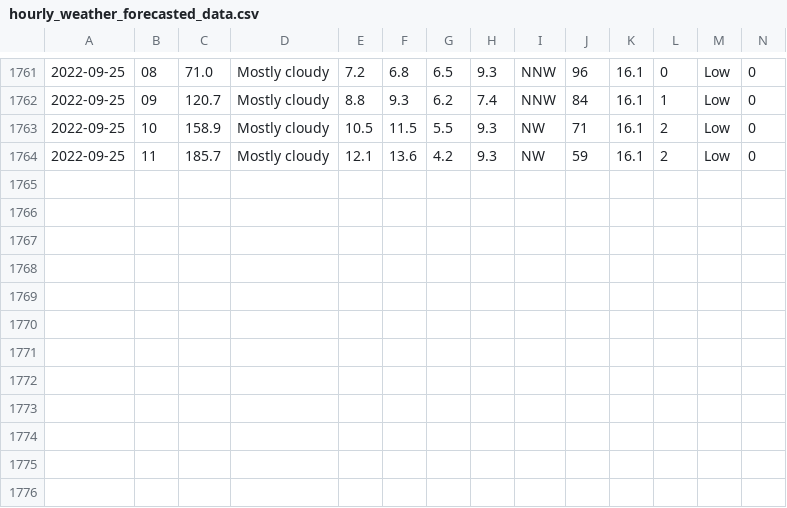
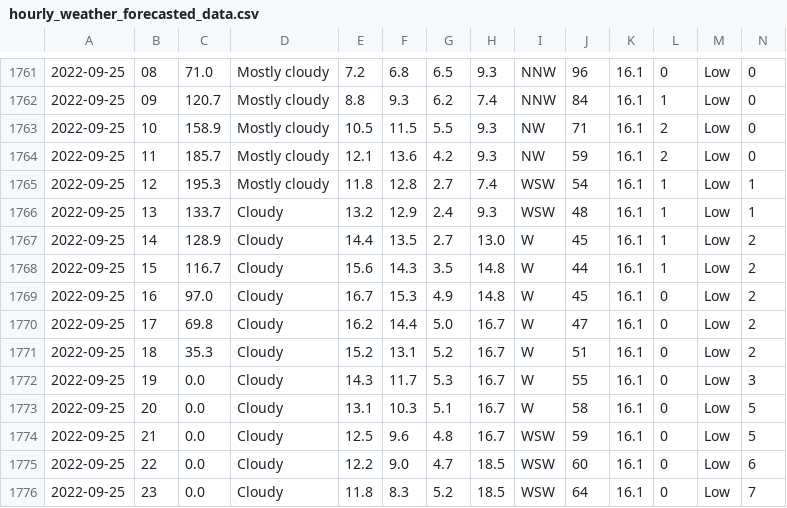
Before and after one commit to Mubeen31/solar-power-and-weather-data, a CSV file: hourly_weather_forecasted_data.csv, drawn as a sheet; only a part is shown, gaps mark what is left out; rows hold the shown columns only; the diff names each change by its address in the sheet, - before the commit and + after, or states it on an @@ line.

```diff
--- a/hourly_weather_forecasted_data.csv
+++ b/hourly_weather_forecasted_data.csv
+row 1765: 2022-09-25 | 12 | 195.3 | Mostly cloudy | 11.8 | 12.8 | 2.7 | 7.4 | WSW | 54 | 16.1 | 1 | Low | 1
+row 1766: 2022-09-25 | 13 | 133.7 | Cloudy | 13.2 | 12.9 | 2.4 | 9.3 | WSW | 48 | 16.1 | 1 | Low | 1
+row 1767: 2022-09-25 | 14 | 128.9 | Cloudy | 14.4 | 13.5 | 2.7 | 13.0 | W | 45 | 16.1 | 1 | Low | 2
+row 1768: 2022-09-25 | 15 | 116.7 | Cloudy | 15.6 | 14.3 | 3.5 | 14.8 | W | 44 | 16.1 | 1 | Low | 2
+row 1769: 2022-09-25 | 16 | 97.0 | Cloudy | 16.7 | 15.3 | 4.9 | 14.8 | W | 45 | 16.1 | 0 | Low | 2
+row 1770: 2022-09-25 | 17 | 69.8 | Cloudy | 16.2 | 14.4 | 5.0 | 16.7 | W | 47 | 16.1 | 0 | Low | 2
+row 1771: 2022-09-25 | 18 | 35.3 | Cloudy | 15.2 | 13.1 | 5.2 | 16.7 | W | 51 | 16.1 | 0 | Low | 2
+row 1772: 2022-09-25 | 19 | 0.0 | Cloudy | 14.3 | 11.7 | 5.3 | 16.7 | W | 55 | 16.1 | 0 | Low | 3
+row 1773: 2022-09-25 | 20 | 0.0 | Cloudy | 13.1 | 10.3 | 5.1 | 16.7 | W | 58 | 16.1 | 0 | Low | 5
+row 1774: 2022-09-25 | 21 | 0.0 | Cloudy | 12.5 | 9.6 | 4.8 | 16.7 | WSW | 59 | 16.1 | 0 | Low | 5
+row 1775: 2022-09-25 | 22 | 0.0 | Cloudy | 12.2 | 9.0 | 4.7 | 18.5 | WSW | 60 | 16.1 | 0 | Low | 6
+row 1776: 2022-09-25 | 23 | 0.0 | Cloudy | 11.8 | 8.3 | 5.2 | 18.5 | WSW | 64 | 16.1 | 0 | Low | 7
```
Also changed, not shown: daily_weather_forecasted_data.csv.
